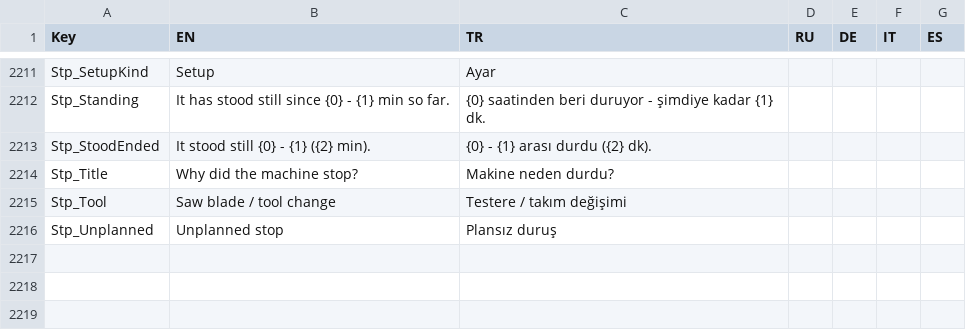
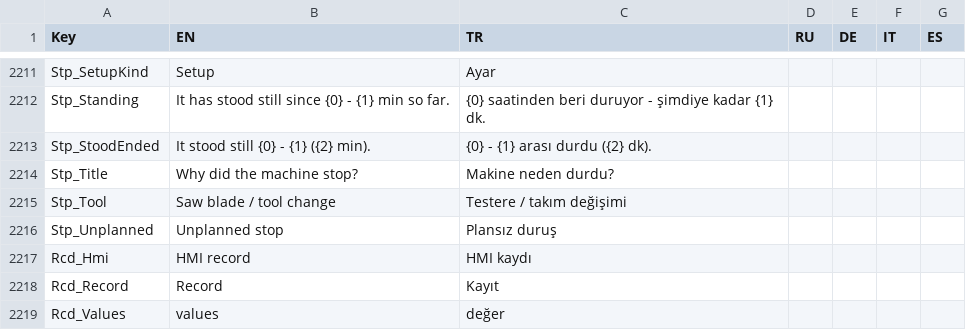
Before and after one commit to Sereftasan/HMI, a CSV file: KabanHMI/CommonTranslations.csv, drawn as a sheet; only a part is shown, gaps mark what is left out.

```diff
--- a/KabanHMI/CommonTranslations.csv
+++ b/KabanHMI/CommonTranslations.csv
@@ -2216 +2216,4 @@ Stp_Tool;Saw blade / tool change;Testere / takım değişimi;;;;
 Stp_Unplanned;Unplanned stop;Plansız duruş;;;;
+Rcd_Hmi;HMI record;HMI kaydı;;;;
+Rcd_Record;Record;Kayıt;;;;
+Rcd_Values;values;değer;;;;
```
Also changed, not shown: 13 other files.
